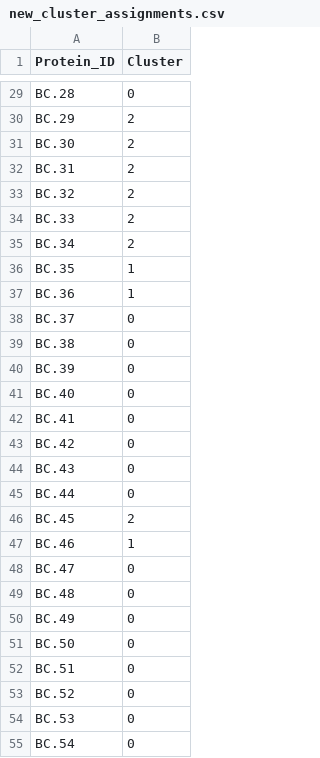
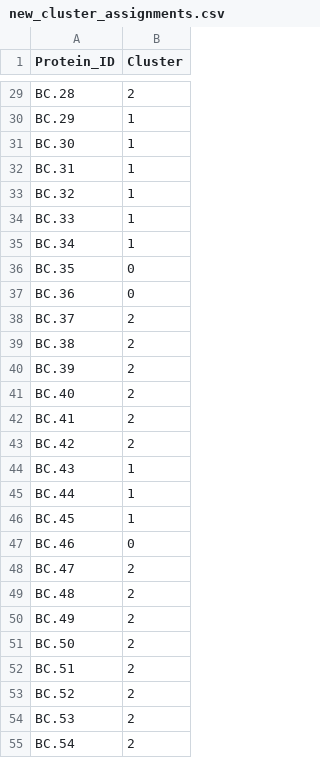
Before and after one commit to r7shun/omics, a CSV file: new_cluster_assignments.csv, drawn as a sheet; only a part is shown, gaps mark what is left out; the diff covers the shown part only; the diff names each change by its address in the sheet, - before the commit and + after, or states it on an @@ line.

```diff
--- a/new_cluster_assignments.csv
+++ b/new_cluster_assignments.csv
-B29 (Cluster): 0
+B29 (Cluster): 2
-B30:B35 (Cluster): 2
+B30:B35 (Cluster): 1
-B36:B37 (Cluster): 1
+B36:B37 (Cluster): 0
-B38:B43 (Cluster): 0
+B38:B43 (Cluster): 2
-B44:B45 (Cluster): 0
+B44:B45 (Cluster): 1
-B46 (Cluster): 2
+B46 (Cluster): 1
-B47 (Cluster): 1
+B47 (Cluster): 0
-B48:B55 (Cluster): 0
+B48:B55 (Cluster): 2
```
Also changed, not shown: 113 edited cells elsewhere in this file, 5 other files.
